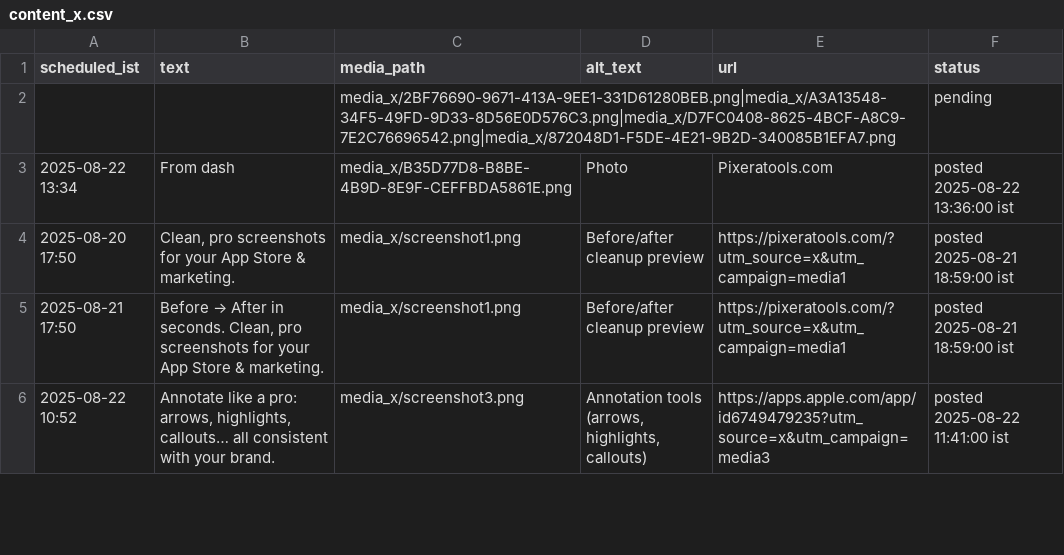
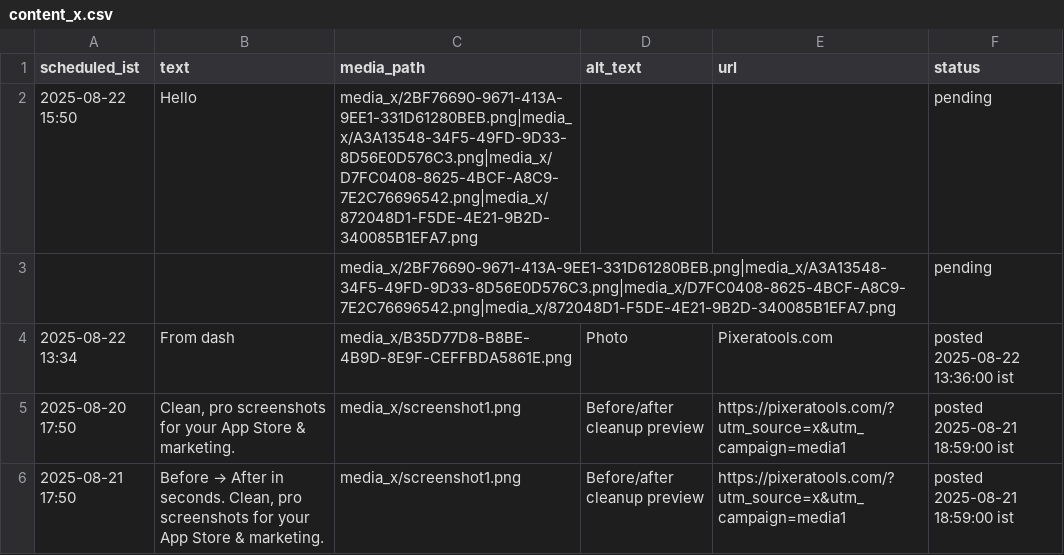
Before and after one commit to swi-parth-ft/instaMedia, a CSV file: content_x.csv, drawn as a sheet; only a part is shown; the shorter side is filled out with more unchanged rows.

Commit message:
iOS: update content_x.csv

```diff
--- a/content_x.csv
+++ b/content_x.csv
@@ -1,2 +1,3 @@
 scheduled_ist,text,media_path,alt_text,url,status
+"2025-08-22 15:50","Hello","media_x/2BF76690-9671-413A-9EE1-331D61280BEB.png|media_x/A3A13548-34F5-49FD-9D33-8D56E0D576C3.png|media_x/D7FC0408-8625-4BCF-A8C9-7E2C76696542.png|media_x/872048D1-F5DE-4E21-9B2D-340085B1EFA7.png","","","pending"
 "","","media_x/2BF76690-9671-413A-9EE1-331D61280BEB.png|media_x/A3A13548-34F5-49FD-9D33-8D56E0D576C3.png|media_x/D7FC0408-8625-4BCF-A8C9-7E2C76696542.png|media_x/872048D1-F5DE-4E21-9B2D-340085B1EFA7.png","","","pending"
```
